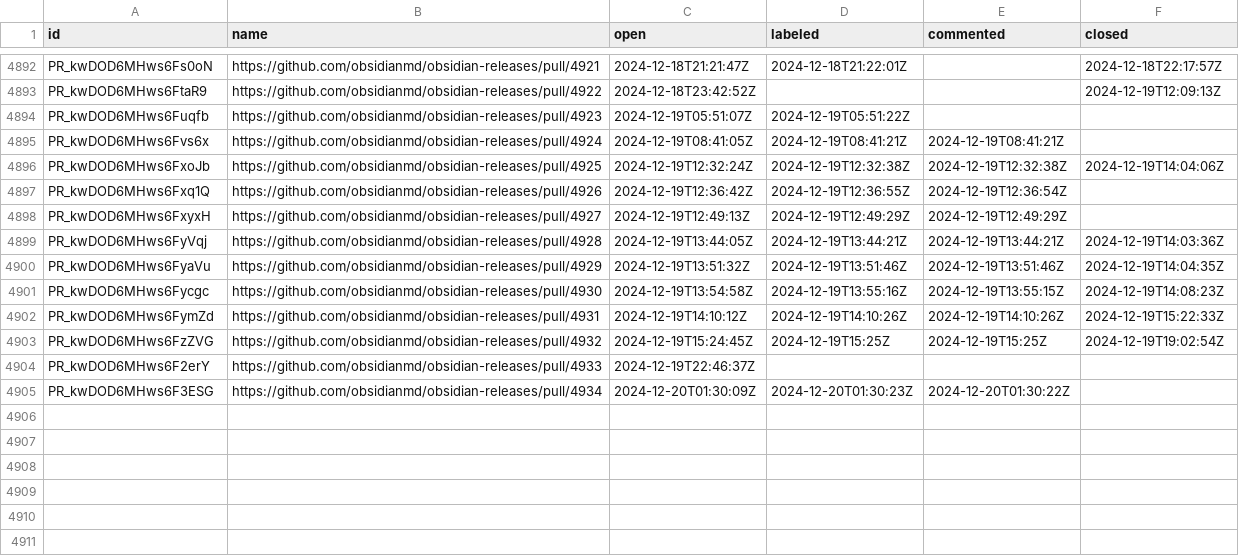
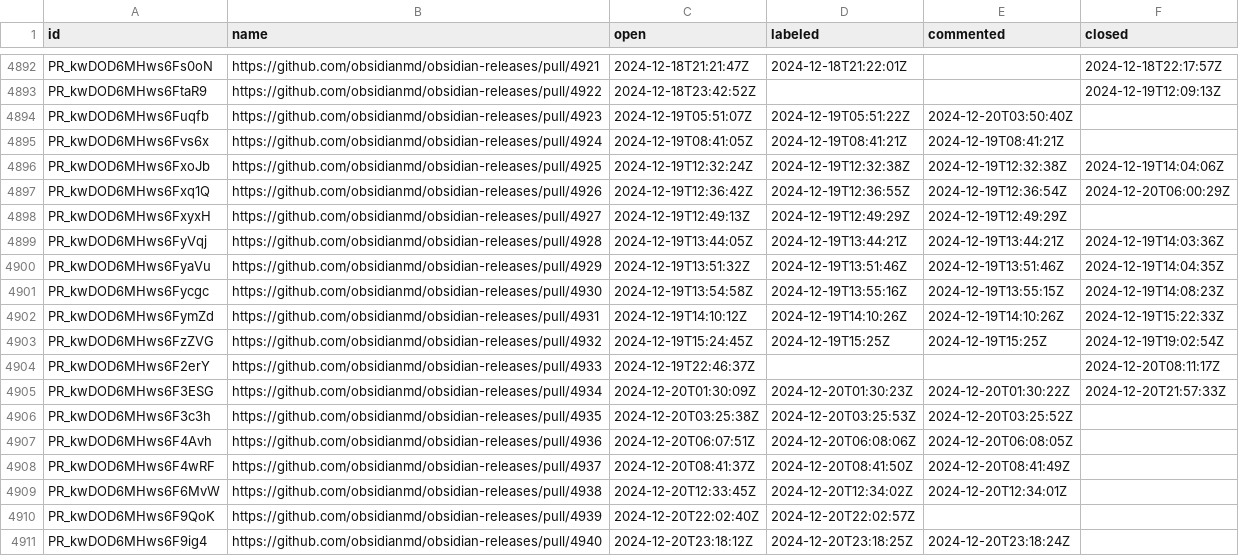
Before and after one commit to joethei/oselvar-metrics, a CSV file: data/obsidianmd/obsidian-releases/pullRequests.csv, drawn as a sheet; only a part is shown, gaps mark what is left out.

```diff
--- a/data/obsidianmd/obsidian-releases/pullRequests.csv
+++ b/data/obsidianmd/obsidian-releases/pullRequests.csv
@@ -4893,6 +4893,6 @@ PR_kwDOD6MHws6Fs0oN,https://github.com/obsidianmd/obsidian-releases/pull/4921,20
 PR_kwDOD6MHws6FtaR9,https://github.com/obsidianmd/obsidian-releases/pull/4922,2024-12-18T23:42:52Z,,,2024-12-19T12:09:13Z
-PR_kwDOD6MHws6Fuqfb,https://github.com/obsidianmd/obsidian-releases/pull/4923,2024-12-19T05:51:07Z,2024-12-19T05:51:22Z,,
+PR_kwDOD6MHws6Fuqfb,https://github.com/obsidianmd/obsidian-releases/pull/4923,2024-12-19T05:51:07Z,2024-12-19T05:51:22Z,2024-12-20T03:50:40Z,
 PR_kwDOD6MHws6Fvs6x,https://github.com/obsidianmd/obsidian-releases/pull/4924,2024-12-19T08:41:05Z,2024-12-19T08:41:21Z,2024-12-19T08:41:21Z,
 PR_kwDOD6MHws6FxoJb,https://github.com/obsidianmd/obsidian-releases/pull/4925,2024-12-19T12:32:24Z,2024-12-19T12:32:38Z,2024-12-19T12:32:38Z,2024-12-19T14:04:06Z
-PR_kwDOD6MHws6Fxq1Q,https://github.com/obsidianmd/obsidian-releases/pull/4926,2024-12-19T12:36:42Z,2024-12-19T12:36:55Z,2024-12-19T12:36:54Z,
+PR_kwDOD6MHws6Fxq1Q,https://github.com/obsidianmd/obsidian-releases/pull/4926,2024-12-19T12:36:42Z,2024-12-19T12:36:55Z,2024-12-19T12:36:54Z,2024-12-20T06:00:29Z
 PR_kwDOD6MHws6FxyxH,https://github.com/obsidianmd/obsidian-releases/pull/4927,2024-12-19T12:49:13Z,2024-12-19T12:49:29Z,2024-12-19T12:49:29Z,
@@ -4903,3 +4903,9 @@ PR_kwDOD6MHws6FymZd,https://github.com/obsidianmd/obsidian-releases/pull/4931,20
 PR_kwDOD6MHws6FzZVG,https://github.com/obsidianmd/obsidian-releases/pull/4932,2024-12-19T15:24:45Z,2024-12-19T15:25Z,2024-12-19T15:25Z,2024-12-19T19:02:54Z
-PR_kwDOD6MHws6F2erY,https://github.com/obsidianmd/obsidian-releases/pull/4933,2024-12-19T22:46:37Z,,,
-PR_kwDOD6MHws6F3ESG,https://github.com/obsidianmd/obsidian-releases/pull/4934,2024-12-20T01:30:09Z,2024-12-20T01:30:23Z,2024-12-20T01:30:22Z,
+PR_kwDOD6MHws6F2erY,https://github.com/obsidianmd/obsidian-releases/pull/4933,2024-12-19T22:46:37Z,,,2024-12-20T08:11:17Z
+PR_kwDOD6MHws6F3ESG,https://github.com/obsidianmd/obsidian-releases/pull/4934,2024-12-20T01:30:09Z,2024-12-20T01:30:23Z,2024-12-20T01:30:22Z,2024-12-20T21:57:33Z
+PR_kwDOD6MHws6F3c3h,https://github.com/obsidianmd/obsidian-releases/pull/4935,2024-12-20T03:25:38Z,2024-12-20T03:25:53Z,2024-12-20T03:25:52Z,
+PR_kwDOD6MHws6F4Avh,https://github.com/obsidianmd/obsidian-releases/pull/4936,2024-12-20T06:07:51Z,2024-12-20T06:08:06Z,2024-12-20T06:08:05Z,
+PR_kwDOD6MHws6F4wRF,https://github.com/obsidianmd/obsidian-releases/pull/4937,2024-12-20T08:41:37Z,2024-12-20T08:41:50Z,2024-12-20T08:41:49Z,
+PR_kwDOD6MHws6F6MvW,https://github.com/obsidianmd/obsidian-releases/pull/4938,2024-12-20T12:33:45Z,2024-12-20T12:34:02Z,2024-12-20T12:34:01Z,
+PR_kwDOD6MHws6F9QoK,https://github.com/obsidianmd/obsidian-releases/pull/4939,2024-12-20T22:02:40Z,2024-12-20T22:02:57Z,,
+PR_kwDOD6MHws6F9ig4,https://github.com/obsidianmd/obsidian-releases/pull/4940,2024-12-20T23:18:12Z,2024-12-20T23:18:25Z,2024-12-20T23:18:24Z,
```
Also changed, not shown: data/obsidianmd/obsidian-clipper/issues.csv, data/obsidianmd/obsidian-importer/pullRequests.csv, 1 other file.
